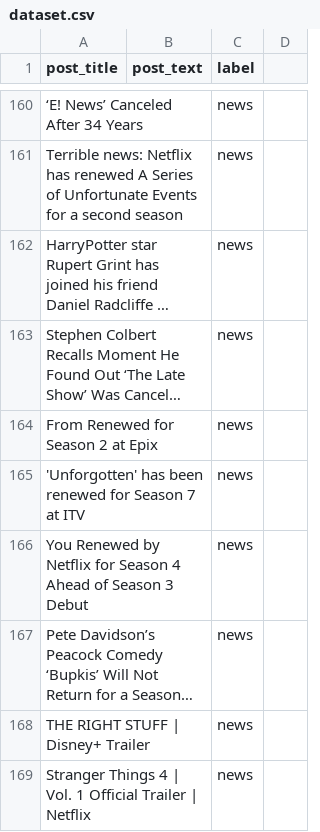
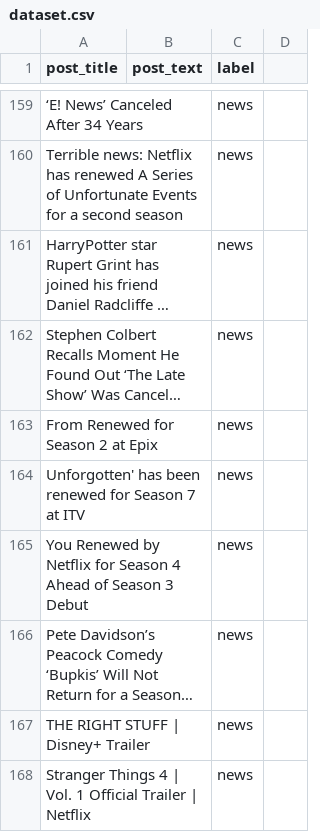
Before and after one commit to natanyanderson/ai201-project3-takemeter, a CSV file: dataset.csv, drawn as a sheet; only a part is shown, gaps mark what is left out; long unchanged cells end in …; addresses are those after the commit; the diff covers the shown part only; the diff names each change by its address in the sheet, - before the commit and + after, or states it on an @@ line.

```diff
--- a/dataset.csv
+++ b/dataset.csv
-A164 (post_title): 'Unforgotten' has been…
+A164 (post_title): Unforgotten' has been…
```
Also changed, not shown: 30 added rows, 1 removed row and 7 edited cells elsewhere in this file, 2 other files.
